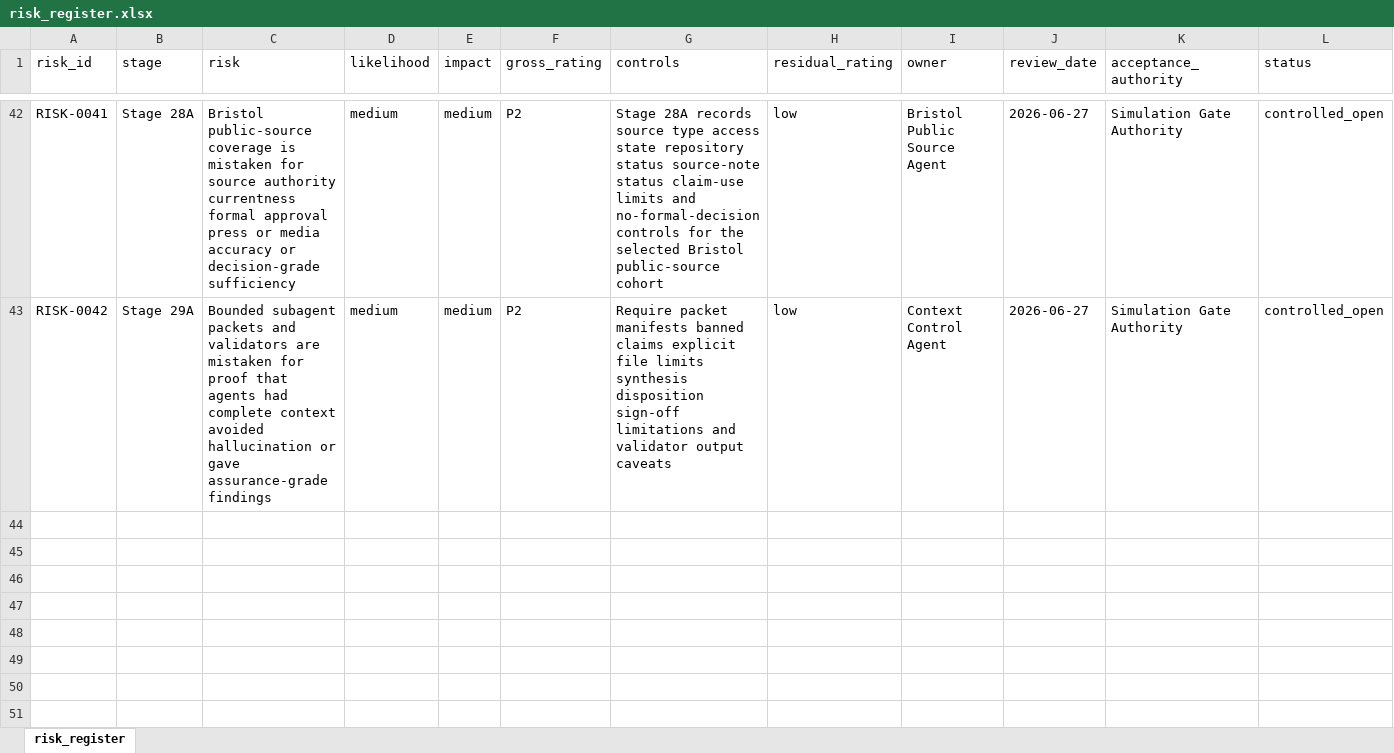
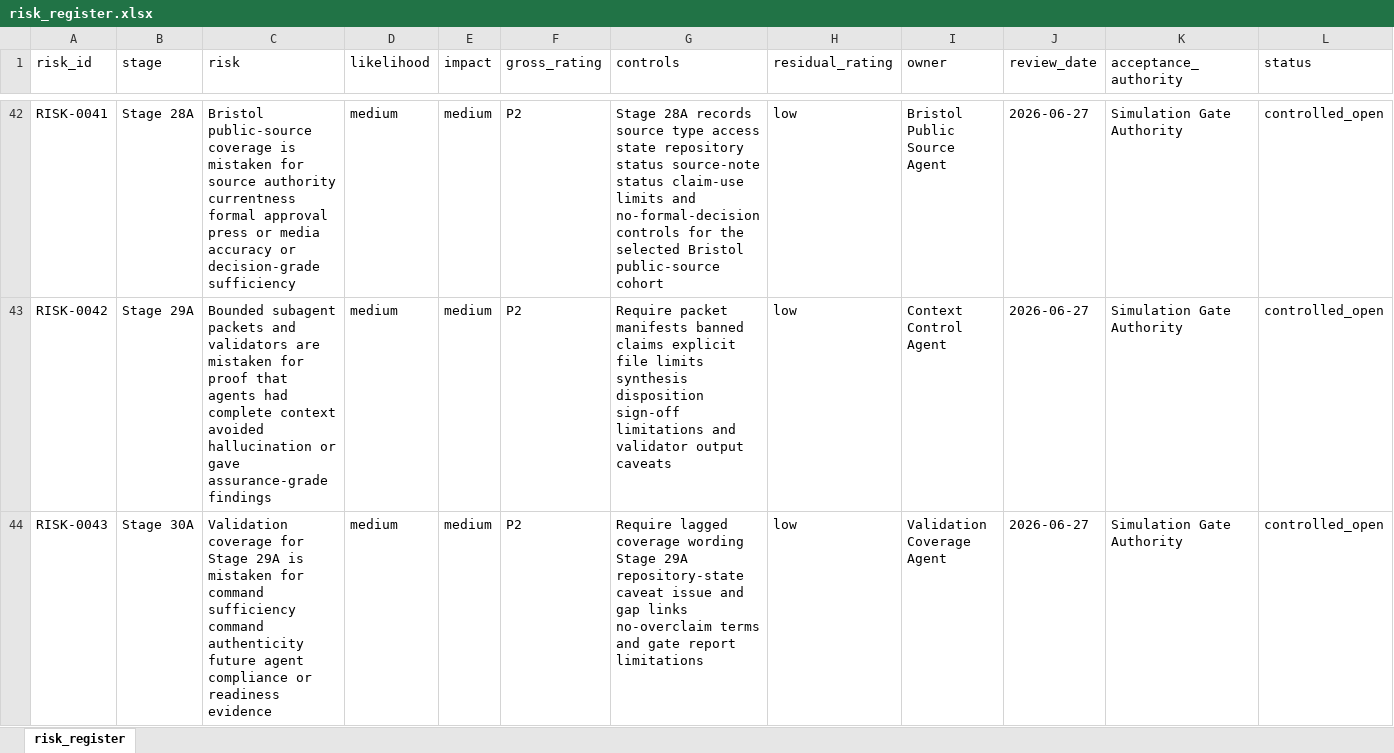
Before and after one commit to awjreynolds/bristol-wpl, an Excel workbook: governance/risk_register.xlsx, sheet risk_register, drawn as a sheet; only a part is shown, gaps mark what is left out; values as stored, in another font and other column widths than the file's, no borders; the diff names each change by its address in the sheet, - before the commit and + after, or states it on an @@ line.

Commit message:
docs: add Stage 30A validation coverage controls

```diff
--- a/governance/risk_register.xlsx (sheet risk_register)
+++ b/governance/risk_register.xlsx (sheet risk_register)
+row 44: RISK-0043 | Stage 30A | Validation coverage for Stage 29A is mistaken for command sufficiency command authenticity future agent compliance or readiness evidence | medium | medium | P2 | Require lagged coverage wording Stage 29A repository-state caveat issue and gap links no-overclaim terms and gate report limitations | low | Validation Coverage Agent | 2026-06-27 | Simulation Gate Authority | controlled_open
```
Also changed, not shown: 37 other files.
